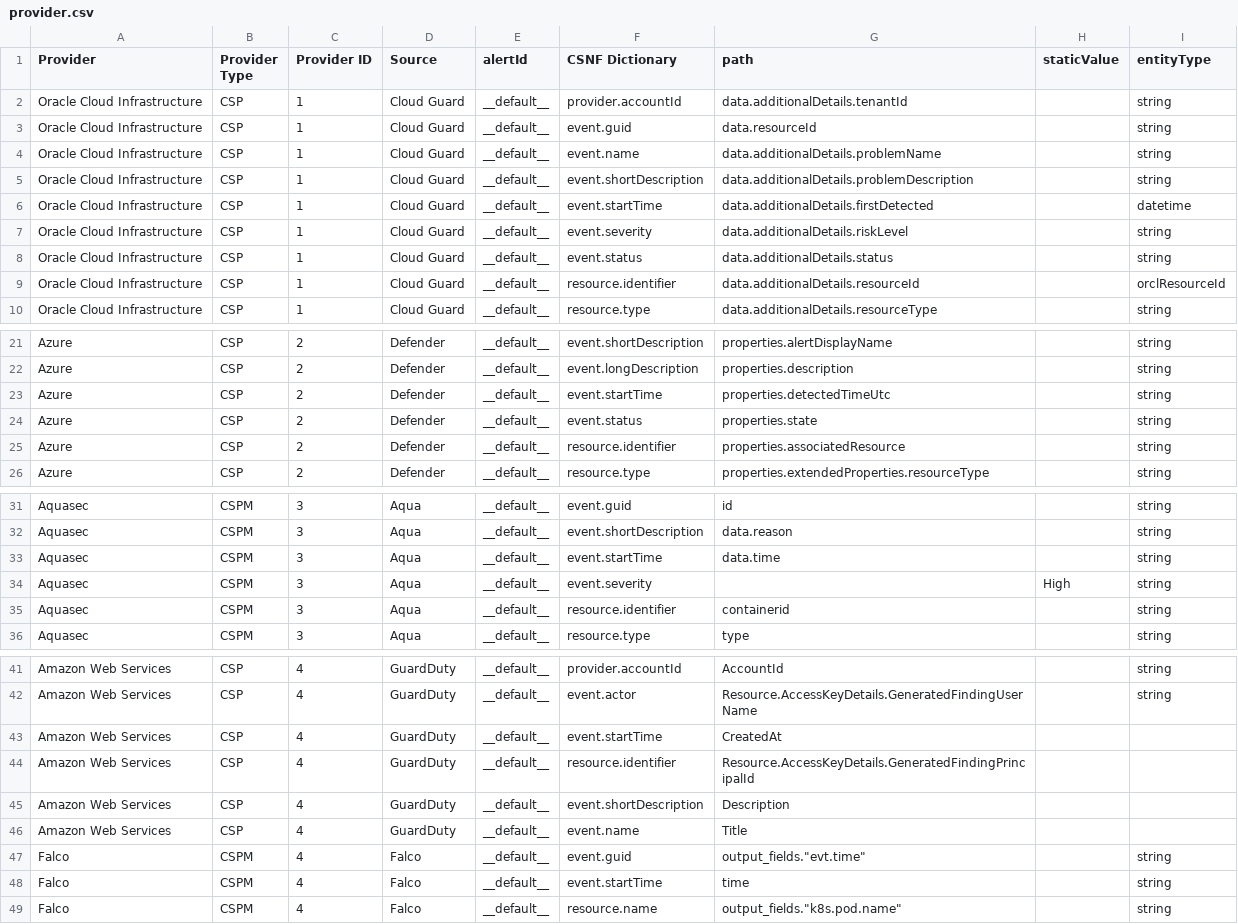
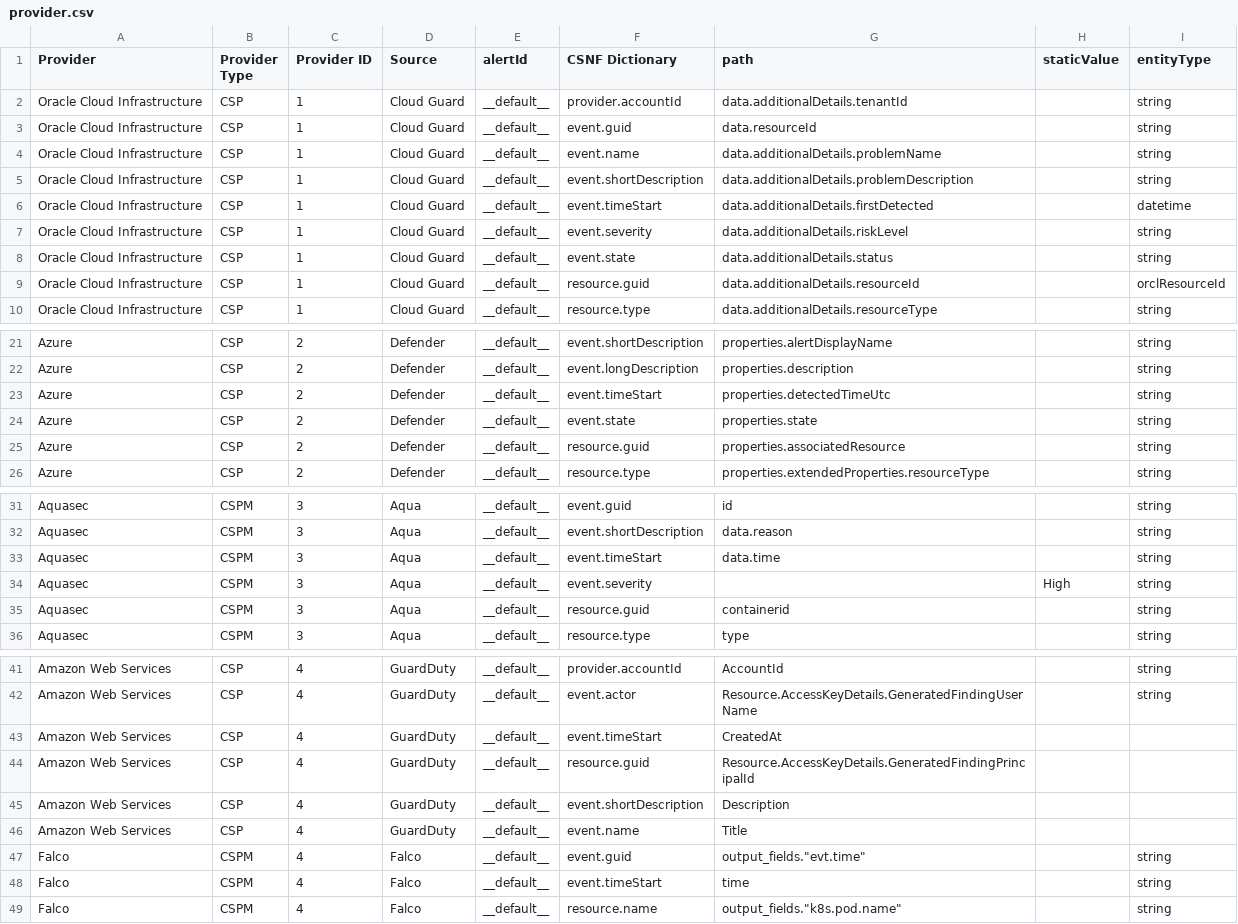
Before and after one commit to onug/csnf, a CSV file: mappings/provider.csv, drawn as a sheet; only a part is shown, gaps mark what is left out; the diff covers the shown part only.

Commit message:
Fix provider and schema based upon csnf schema validation tests

```diff
--- a/mappings/provider.csv
+++ b/mappings/provider.csv
@@ -5,6 +5,6 @@ Oracle Cloud Infrastructure,CSP,1,Cloud Guard,__default__,event.name,data.additi
 Oracle Cloud Infrastructure,CSP,1,Cloud Guard,__default__,event.shortDescription,data.additionalDetails.problemDescription,,string
-Oracle Cloud Infrastructure,CSP,1,Cloud Guard,__default__,event.startTime,data.additionalDetails.firstDetected,,datetime
+Oracle Cloud Infrastructure,CSP,1,Cloud Guard,__default__,event.timeStart,data.additionalDetails.firstDetected,,datetime
 Oracle Cloud Infrastructure,CSP,1,Cloud Guard,__default__,event.severity,data.additionalDetails.riskLevel,,string
-Oracle Cloud Infrastructure,CSP,1,Cloud Guard,__default__,event.status,data.additionalDetails.status,,string
-Oracle Cloud Infrastructure,CSP,1,Cloud Guard,__default__,resource.identifier,data.additionalDetails.resourceId,,orclResourceId
+Oracle Cloud Infrastructure,CSP,1,Cloud Guard,__default__,event.state,data.additionalDetails.status,,string
+Oracle Cloud Infrastructure,CSP,1,Cloud Guard,__default__,resource.guid,data.additionalDetails.resourceId,,orclResourceId
 Oracle Cloud Infrastructure,CSP,1,Cloud Guard,__default__,resource.type,data.additionalDetails.resourceType,,string
@@ -22,5 +22,5 @@ Azure,CSP,2,Defender,__default__,event.shortDescription,properties.alertDisplayN
 Azure,CSP,2,Defender,__default__,event.longDescription,properties.description,,string
-Azure,CSP,2,Defender,__default__,event.startTime,properties.detectedTimeUtc,,string
-Azure,CSP,2,Defender,__default__,event.status,properties.state,,string
-Azure,CSP,2,Defender,__default__,resource.identifier,properties.associatedResource,,string
+Azure,CSP,2,Defender,__default__,event.timeStart,properties.detectedTimeUtc,,string
+Azure,CSP,2,Defender,__default__,event.state,properties.state,,string
+Azure,CSP,2,Defender,__default__,resource.guid,properties.associatedResource,,string
 Azure,CSP,2,Defender,__default__,resource.type,properties.extendedProperties.resourceType,,string
@@ -32,5 +32,5 @@ Aquasec,CSPM,3,Aqua,__default__,event.guid,id,,string
 Aquasec,CSPM,3,Aqua,__default__,event.shortDescription,data.reason,,string
-Aquasec,CSPM,3,Aqua,__default__,event.startTime,data.time,,string
+Aquasec,CSPM,3,Aqua,__default__,event.timeStart,data.time,,string
 Aquasec,CSPM,3,Aqua,__default__,event.severity,,High,string
-Aquasec,CSPM,3,Aqua,__default__,resource.identifier,containerid,,string
+Aquasec,CSPM,3,Aqua,__default__,resource.guid,containerid,,string
 Aquasec,CSPM,3,Aqua,__default__,resource.type,type,,string
@@ -42,4 +42,4 @@ Amazon Web Services,CSP,4,GuardDuty,__default__,provider.accountId,AccountId,,st
 Amazon Web Services,CSP,4,GuardDuty,__default__,event.actor,Resource.AccessKeyDetails.GeneratedFindingUserName,,string
-Amazon Web Services,CSP,4,GuardDuty,__default__,event.startTime,CreatedAt,,
-Amazon Web Services,CSP,4,GuardDuty,__default__,resource.identifier,Resource.AccessKeyDetails.GeneratedFindingPrincipalId,,
+Amazon Web Services,CSP,4,GuardDuty,__default__,event.timeStart,CreatedAt,,
+Amazon Web Services,CSP,4,GuardDuty,__default__,resource.guid,Resource.AccessKeyDetails.GeneratedFindingPrincipalId,,
 Amazon Web Services,CSP,4,GuardDuty,__default__,event.shortDescription,Description,,
@@ -47,3 +47,3 @@ Amazon Web Services,CSP,4,GuardDuty,__default__,event.name,Title,,
 Falco,CSPM,4,Falco,__default__,event.guid,"output_fields.""evt.time""",,string
-Falco,CSPM,4,Falco,__default__,event.startTime,time,,string
+Falco,CSPM,4,Falco,__default__,event.timeStart,time,,string
 Falco,CSPM,4,Falco,__default__,resource.name,"output_fields.""k8s.pod.name""",,string
```
Also changed, not shown: 3 edited cells elsewhere in this file, 1 other file.
